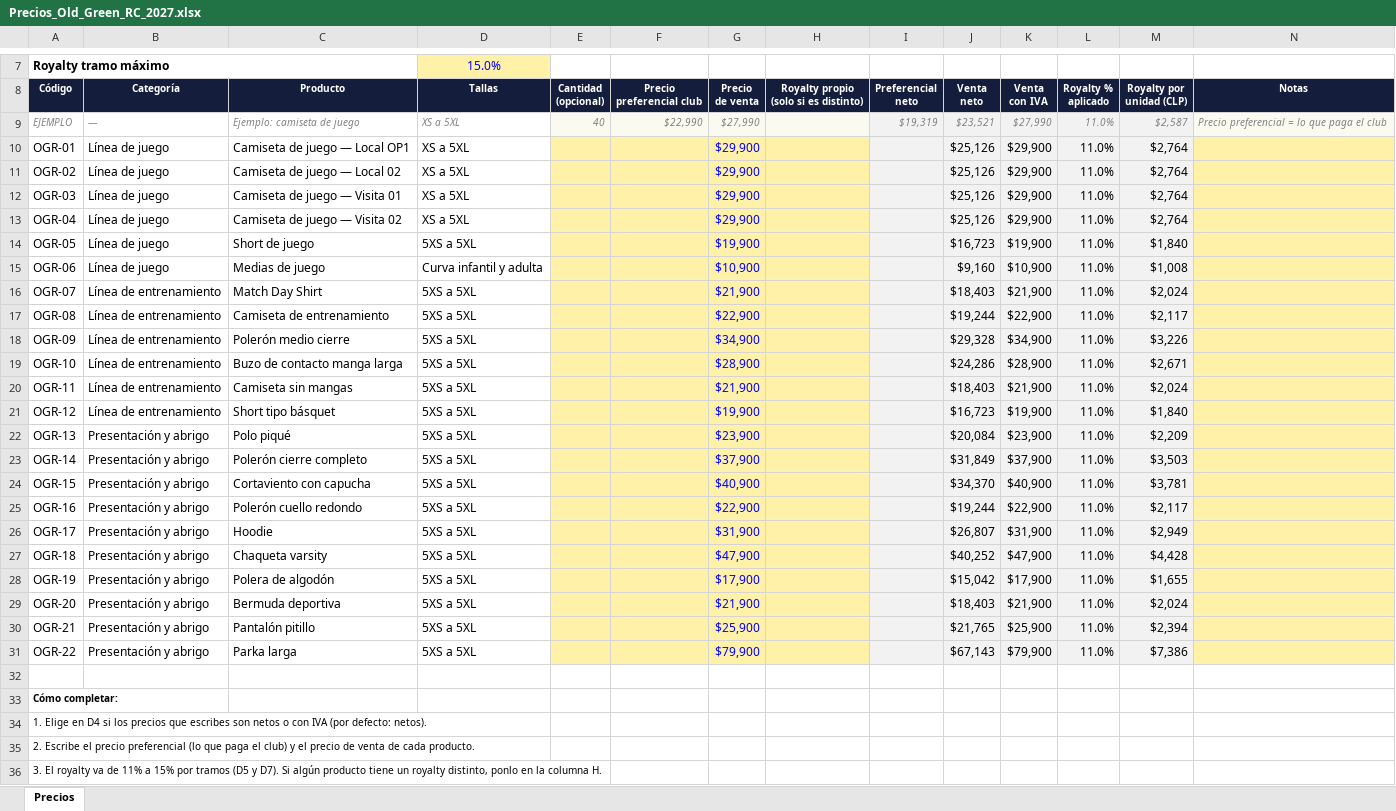
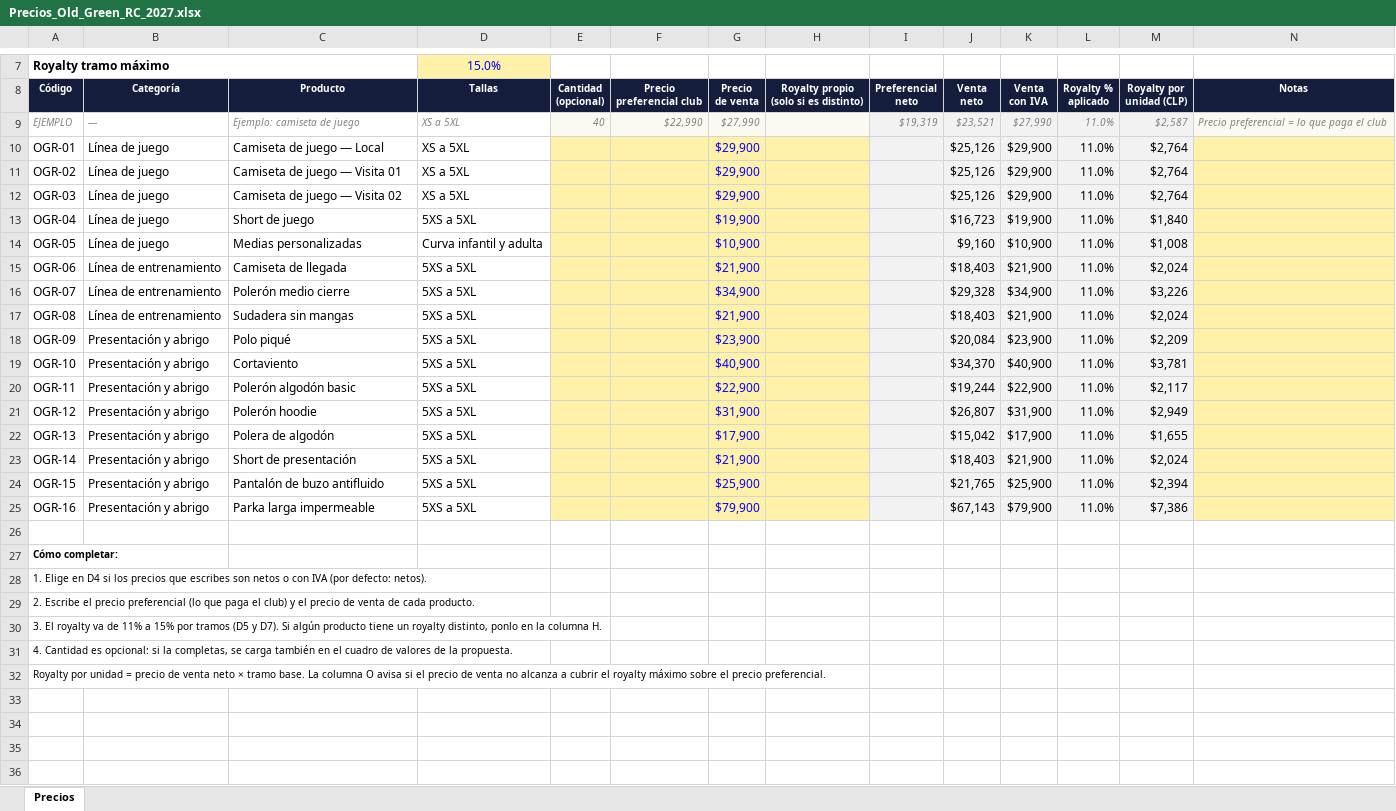
Before and after one commit to seanduarteu-cyber/PRODUCCION-PLAYMAKER, an Excel workbook: propuestas/old-green-rc-2027/Precios_Old_Green_RC_2027.xlsx, sheet Precios, drawn as a sheet; only a part is shown, gaps mark what is left out; the shorter side is filled out with more unchanged rows; values as stored, in another font and other column widths than the file's, no borders; removed rows and columns are numbered as before the commit, all else as after; rows hold the shown columns only; the diff names each change by its address in the sheet, - before the commit and + after, or states it on an @@ line.

```diff
--- a/propuestas/old-green-rc-2027/Precios_Old_Green_RC_2027.xlsx (sheet Precios)
+++ b/propuestas/old-green-rc-2027/Precios_Old_Green_RC_2027.xlsx (sheet Precios)
-C10 (Producto): Camiseta de juego — Local OP1
+C10 (Producto): Camiseta de juego — Local
-C11 (Producto): Camiseta de juego — Local 02
+C11 (Producto): Camiseta de juego — Visita 01
-C12 (Producto): Camiseta de juego — Visita 01
+C12 (Producto): Camiseta de juego — Visita 02
-row 13: OGR-04 | Línea de juego | Camiseta de juego — Visita 02 | XS a 5XL |  |  | $29,900 |  |  | $25,126 | $29,900 | 11.0% | $2,764
-A13 (Código): OGR-05
+A13 (Código): OGR-04
-A14 (Código): OGR-06
+A14 (Código): OGR-05
-C14 (Producto): Medias de juego
+C14 (Producto): Medias personalizadas
-A15 (Código): OGR-07
+A15 (Código): OGR-06
-C15 (Producto): Match Day Shirt
+C15 (Producto): Camiseta de llegada
-row 17: OGR-08 | Línea de entrenamiento | Camiseta de entrenamiento | 5XS a 5XL |  |  | $22,900 |  |  | $19,244 | $22,900 | 11.0% | $2,117
-A16 (Código): OGR-09
+A16 (Código): OGR-07
-row 19: OGR-10 | Línea de entrenamiento | Buzo de contacto manga larga | 5XS a 5XL |  |  | $28,900 |  |  | $24,286 | $28,900 | 11.0% | $2,671
-A17 (Código): OGR-11
+A17 (Código): OGR-08
-C17 (Producto): Camiseta sin mangas
+C17 (Producto): Sudadera sin mangas
-row 21: OGR-12 | Línea de entrenamiento | Short tipo básquet | 5XS a 5XL |  |  | $19,900 |  |  | $16,723 | $19,900 | 11.0% | $1,840
-A18 (Código): OGR-13
+A18 (Código): OGR-09
-row 23: OGR-14 | Presentación y abrigo | Polerón cierre completo | 5XS a 5XL |  |  | $37,900 |  |  | $31,849 | $37,900 | 11.0% | $3,503
-A19 (Código): OGR-15
+A19 (Código): OGR-10
-C19 (Producto): Cortaviento con capucha
+C19 (Producto): Cortaviento
-A20 (Código): OGR-16
+A20 (Código): OGR-11
-C20 (Producto): Polerón cuello redondo
+C20 (Producto): Polerón algodón basic
-A21 (Código): OGR-17
+A21 (Código): OGR-12
-C21 (Producto): Hoodie
+C21 (Producto): Polerón hoodie
-row 27: OGR-18 | Presentación y abrigo | Chaqueta varsity | 5XS a 5XL |  |  | $47,900 |  |  | $40,252 | $47,900 | 11.0% | $4,428
-A22 (Código): OGR-19
+A22 (Código): OGR-13
-A23 (Código): OGR-20
+A23 (Código): OGR-14
-C23 (Producto): Bermuda deportiva
+C23 (Producto): Short de presentación
-A24 (Código): OGR-21
+A24 (Código): OGR-15
-C24 (Producto): Pantalón pitillo
+C24 (Producto): Pantalón de buzo antifluido
-A25 (Código): OGR-22
+A25 (Código): OGR-16
-C25 (Producto): Parka larga
+C25 (Producto): Parka larga impermeable
```
Also changed, not shown: formulas that keep their value, propuestas/old-green-rc-2027/Liquidacion_Preventa_Old_Green.xlsx, propuestas/old-green-rc-2027/Proyeccion_Royalty_Old_Green.xlsx, 6 other files.
